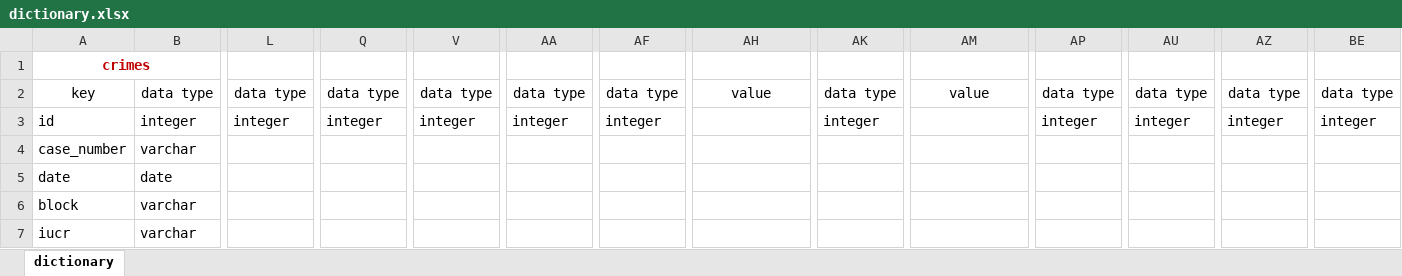
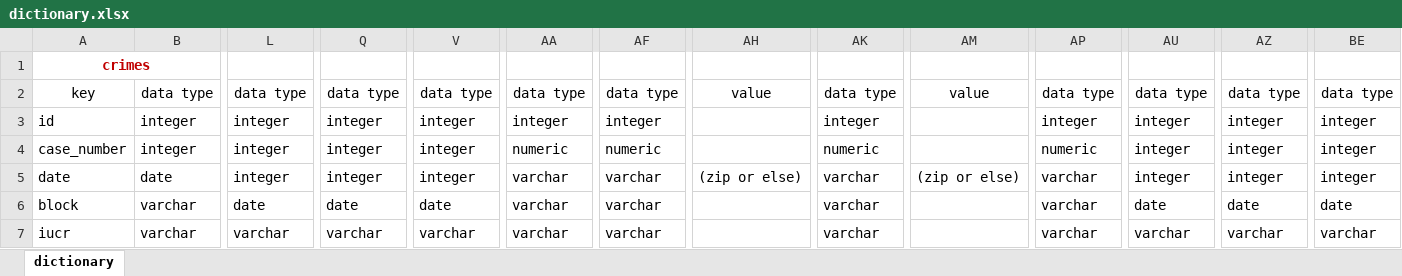
Before and after one commit to ritzba/chicago-crime-mental-health, an Excel workbook: dictionary.xlsx, sheet dictionary, drawn as a sheet; only a part is shown, gaps mark what is left out; values as stored, in another font and other column widths than the file's, no borders; the diff covers the shown part only; the diff names each change by its address in the sheet, - before the commit and + after, or states it on an @@ line.

Commit message:
4/24

```diff
--- a/dictionary.xlsx (sheet dictionary)
+++ b/dictionary.xlsx (sheet dictionary)
-B4: varchar
+B4: integer
-L4:L5: (empty)
+L4:L5: integer
-Q4:Q5: (empty)
+Q4:Q5: integer
-V4:V5: (empty)
+V4:V5: integer
-AA4: (empty)
+AA4: numeric
-AF4: (empty)
+AF4: numeric
-AK4: (empty)
+AK4: numeric
-AP4: (empty)
+AP4: numeric
-AU4:AU5: (empty)
+AU4:AU5: integer
-AZ4:AZ5: (empty)
+AZ4:AZ5: integer
-BE4:BE5: (empty)
+BE4:BE5: integer
-AA5:AA7: (empty)
+AA5:AA7: varchar
-AF5:AF7: (empty)
+AF5:AF7: varchar
-AH5: (empty)
+AH5: (zip or else)
-AK5:AK7: (empty)
+AK5:AK7: varchar
-AM5: (empty)
+AM5: (zip or else)
-AP5:AP7: (empty)
+AP5:AP7: varchar
-L6: (empty)
+L6: date
-Q6: (empty)
+Q6: date
-V6: (empty)
+V6: date
-AU6: (empty)
+AU6: date
-AZ6: (empty)
+AZ6: date
-BE6: (empty)
+BE6: date
-L7: (empty)
+L7: varchar
-Q7: (empty)
+Q7: varchar
-V7: (empty)
+V7: varchar
-AU7: (empty)
+AU7: varchar
-AZ7: (empty)
+AZ7: varchar
-BE7: (empty)
+BE7: varchar
```
Also changed, not shown: 150 edited cells elsewhere in this sheet.
